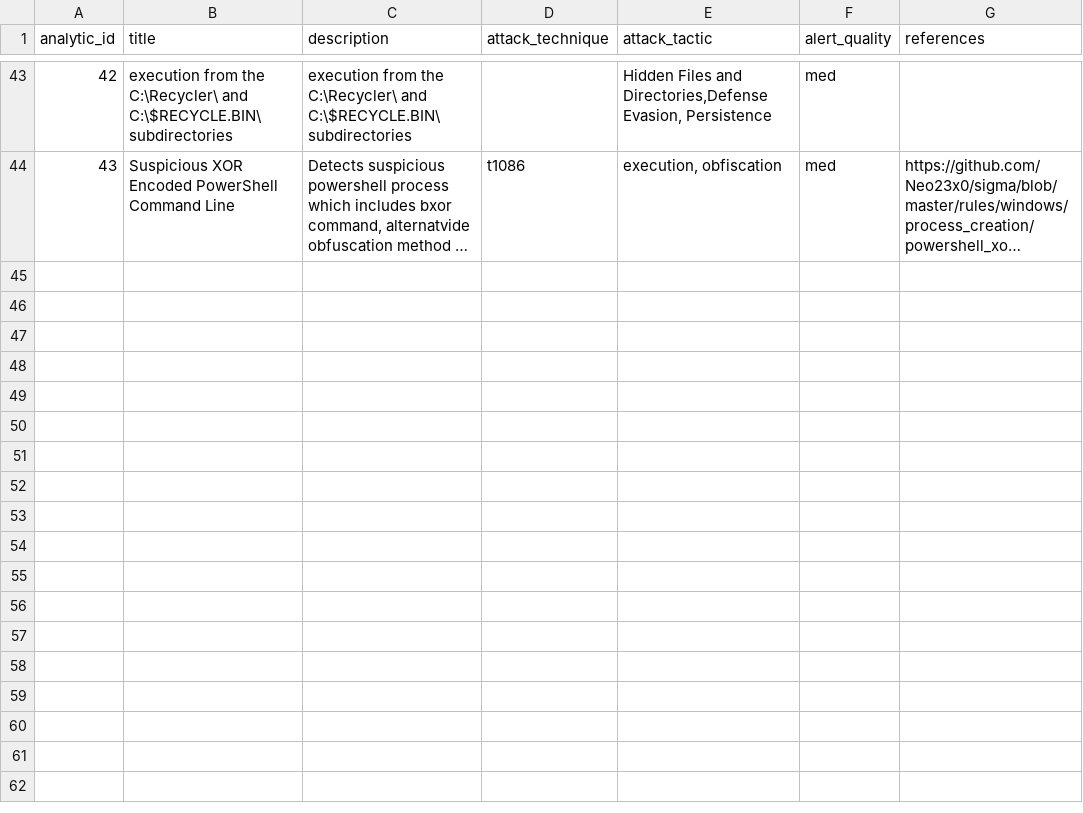
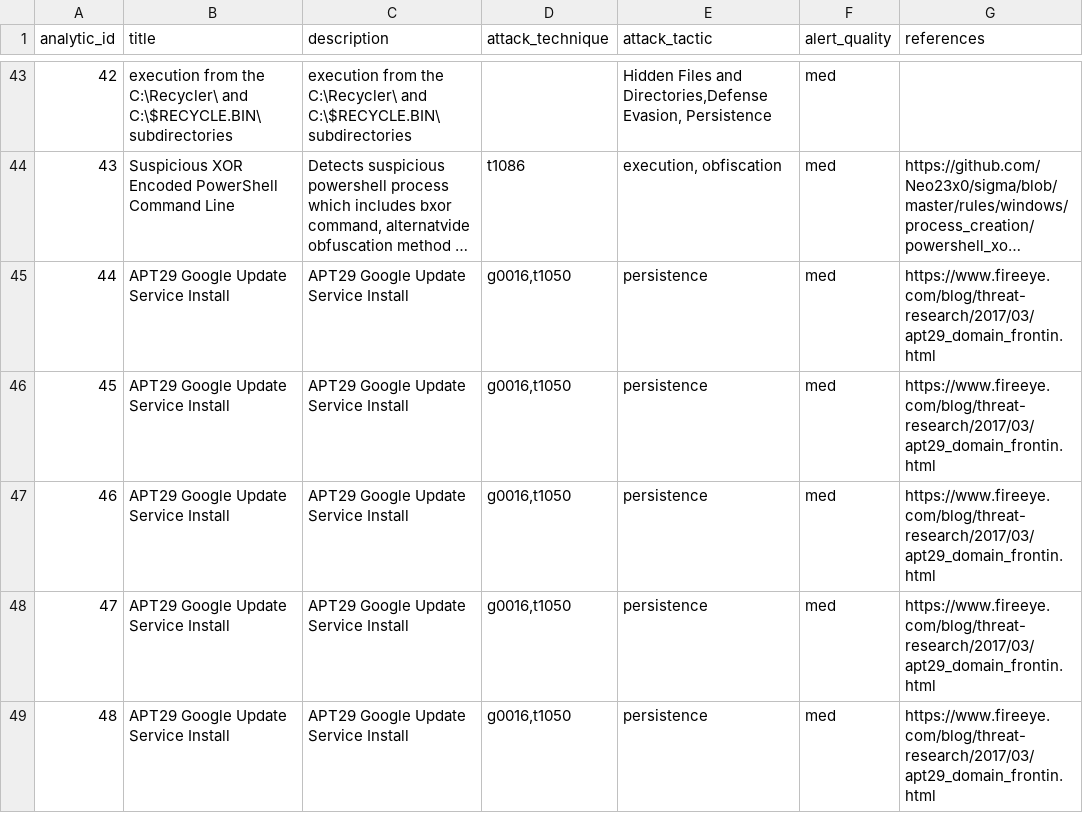
Before and after one commit to dwaynegeffroy/Windows-Authentication-Anomolies, a CSV file: lookups/analytic_data.csv, drawn as a sheet; only a part is shown, gaps mark what is left out; long unchanged cells end in …; the diff names each change by its address in the sheet, - before the commit and + after, or states it on an @@ line.

Commit message:
Update analytic_data.csv

```diff
--- a/lookups/analytic_data.csv
+++ b/lookups/analytic_data.csv
+row 45: 44 | APT29 Google Update Service Install | APT29 Google Update Service Install | g0016,t1050 | persistence | med | https://www.fireeye.com/blog/threat-research/2017/03/apt29_domain_frontin.html
+row 46: 45 | APT29 Google Update Service Install | APT29 Google Update Service Install | g0016,t1050 | persistence | med | https://www.fireeye.com/blog/threat-research/2017/03/apt29_domain_frontin.html
+row 47: 46 | APT29 Google Update Service Install | APT29 Google Update Service Install | g0016,t1050 | persistence | med | https://www.fireeye.com/blog/threat-research/2017/03/apt29_domain_frontin.html
+row 48: 47 | APT29 Google Update Service Install | APT29 Google Update Service Install | g0016,t1050 | persistence | med | https://www.fireeye.com/blog/threat-research/2017/03/apt29_domain_frontin.html
+row 49: 48 | APT29 Google Update Service Install | APT29 Google Update Service Install | g0016,t1050 | persistence | med | https://www.fireeye.com/blog/threat-research/2017/03/apt29_domain_frontin.html
```
